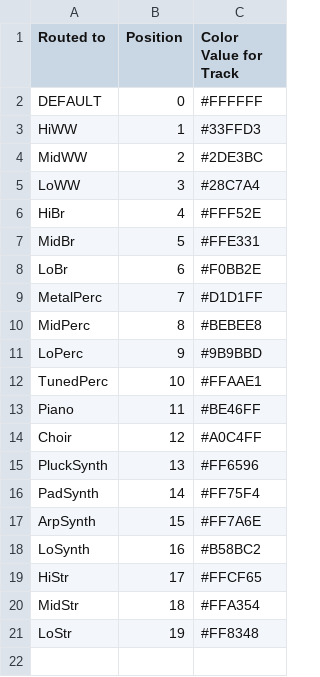
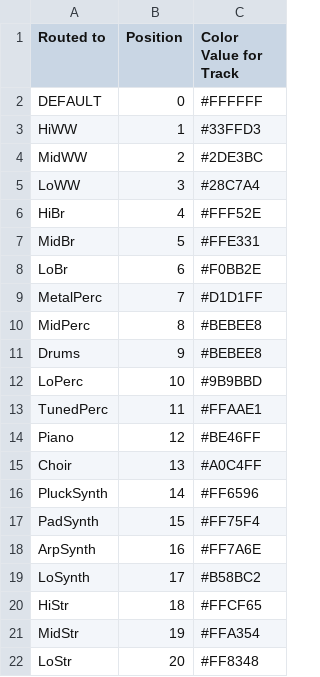
Before and after one commit to johanngrillenbeck/MCTM, a CSV file: Ressources/JG_SCORING_TEMPLATE_2025-11_COLORS_Order.csv, drawn as a sheet.

```diff
--- a/Ressources/JG_SCORING_TEMPLATE_2025-11_COLORS_Order.csv
+++ b/Ressources/JG_SCORING_TEMPLATE_2025-11_COLORS_Order.csv
@@ -10,12 +10,13 @@ MetalPerc;7;#D1D1FF
 MidPerc;8;#BEBEE8
-LoPerc;9;#9B9BBD
-TunedPerc;10;#FFAAE1
-Piano;11;#BE46FF
-Choir;12;#A0C4FF
-PluckSynth;13;#FF6596
-PadSynth;14;#FF75F4
-ArpSynth;15;#FF7A6E
-LoSynth;16;#B58BC2
-HiStr;17;#FFCF65
-MidStr;18;#FFA354
-LoStr;19;#FF8348
+Drums;9;#BEBEE8
+LoPerc;10;#9B9BBD
+TunedPerc;11;#FFAAE1
+Piano;12;#BE46FF
+Choir;13;#A0C4FF
+PluckSynth;14;#FF6596
+PadSynth;15;#FF75F4
+ArpSynth;16;#FF7A6E
+LoSynth;17;#B58BC2
+HiStr;18;#FFCF65
+MidStr;19;#FFA354
+LoStr;20;#FF8348
```
Also changed, not shown: Ressources/JG_SCORING_TEMPLATE_2025-11_INSTRUMENTS.csv, 5 other files.
